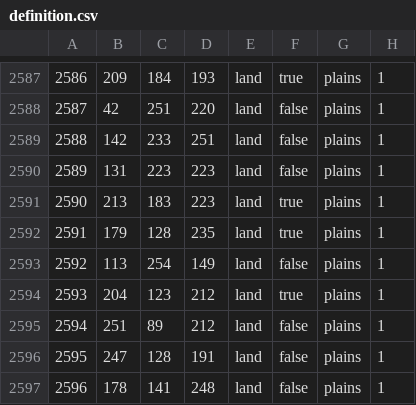
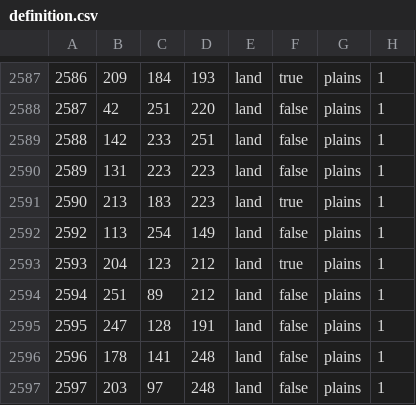
Before and after one commit to Karl-Charle/Eurasian_Crown, a CSV file: map/definition.csv, drawn as a sheet; only a part is shown, gaps mark what is left out; the shorter side is filled out with more unchanged rows; the diff names each change by its address in the sheet, - before the commit and + after, or states it on an @@ line.

```diff
--- a/map/definition.csv
+++ b/map/definition.csv
-row 2592: 2591 | 179 | 128 | 235 | land | true | plains | 1
```
Also changed, not shown: 2 other files.
